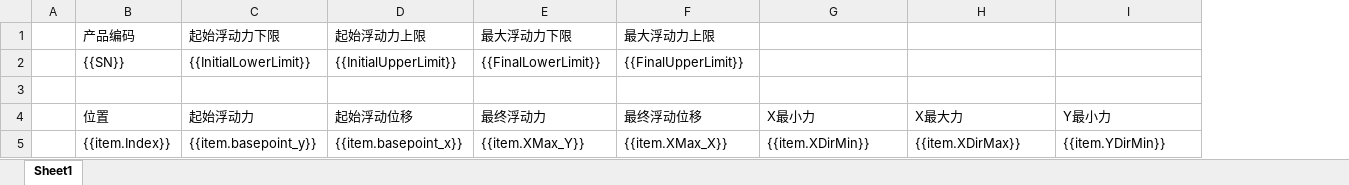
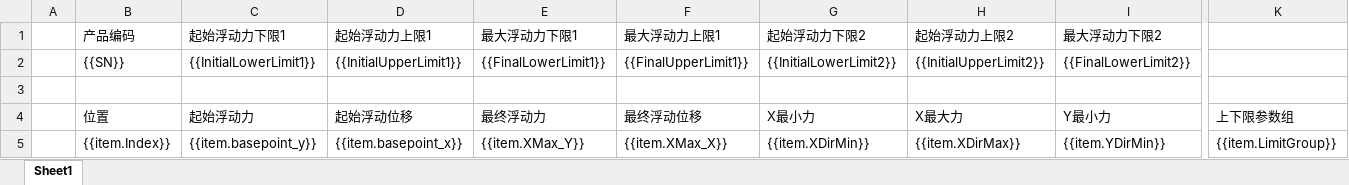
Before and after one commit to renshujian/Decrypt, an Excel workbook: Decrypt/template.xlsx, sheet Sheet1, drawn as a sheet; only a part is shown, gaps mark what is left out; values as stored, in another font and other column widths than the file's, no borders; the diff covers the shown part only; the diff names each change by its address in the sheet, - before the commit and + after, or states it on an @@ line.

```diff
--- a/Decrypt/template.xlsx (sheet Sheet1)
+++ b/Decrypt/template.xlsx (sheet Sheet1)
+column K, rows 4-5: 上下限参数组 | {{item.LimitGroup}}
-C1: 起始浮动力下限
+C1: 起始浮动力下限1
-D1: 起始浮动力上限
+D1: 起始浮动力上限1
-E1: 最大浮动力下限
+E1: 最大浮动力下限1
-F1: 最大浮动力上限
+F1: 最大浮动力上限1
-G1: (empty)
+G1: 起始浮动力下限2
-H1: (empty)
+H1: 起始浮动力上限2
-I1: (empty)
+I1: 最大浮动力下限2
-C2 (起始浮动力下限1): {{InitialLowerLimit}}
+C2 (起始浮动力下限1): {{InitialLowerLimit1}}
-D2 (起始浮动力上限1): {{InitialUpperLimit}}
+D2 (起始浮动力上限1): {{InitialUpperLimit1}}
-E2 (最大浮动力下限1): {{FinalLowerLimit}}
+E2 (最大浮动力下限1): {{FinalLowerLimit1}}
-F2 (最大浮动力上限1): {{FinalUpperLimit}}
+F2 (最大浮动力上限1): {{FinalUpperLimit1}}
-G2 (起始浮动力下限2): (empty)
+G2 (起始浮动力下限2): {{InitialLowerLimit2}}
-H2 (起始浮动力上限2): (empty)
+H2 (起始浮动力上限2): {{InitialUpperLimit2}}
-I2 (最大浮动力下限2): (empty)
+I2 (最大浮动力下限2): {{FinalLowerLimit2}}
```
Also changed, not shown: 2 edited cells elsewhere in this sheet, 4 other files.
